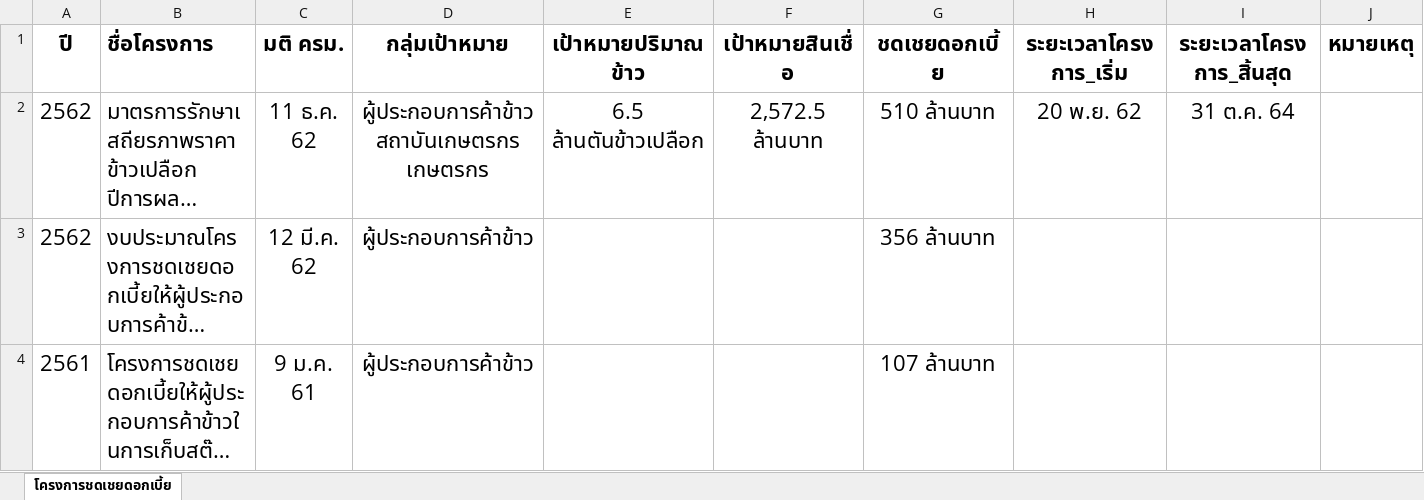
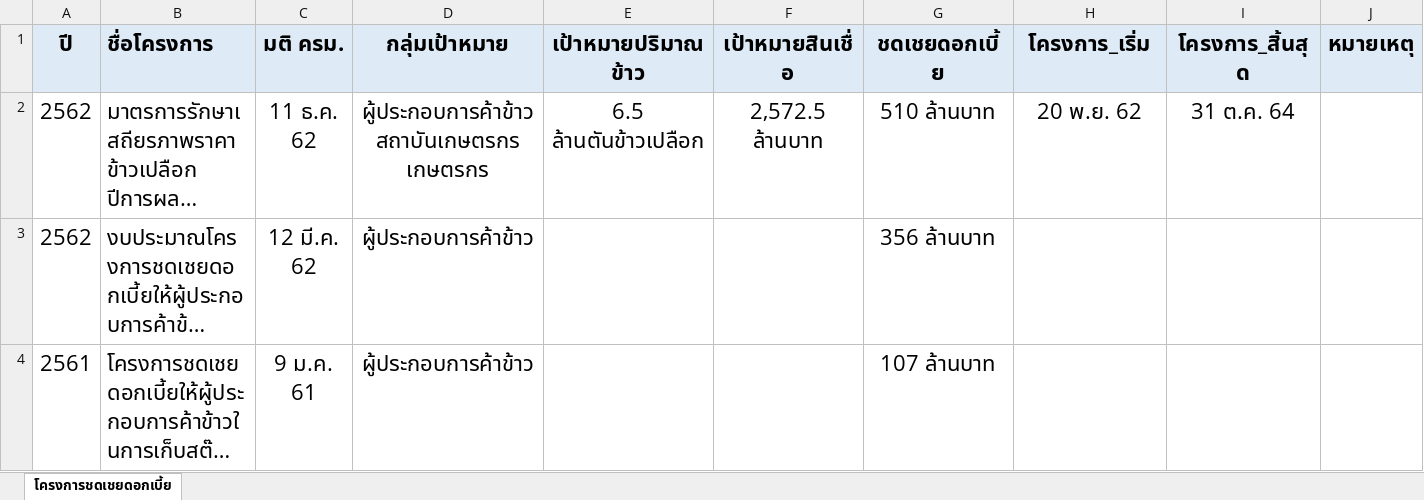
Before and after one commit to piyayut-ch/price_transmission, an Excel workbook: policies/โครงการชดเชยดอกเบี้ย.xlsx, sheet โครงการชดเชยดอกเบี้ย, drawn as a sheet; only a part is shown; long unchanged cells end in …; values as stored, in another font and other column widths than the file's, no borders; the diff names each change by its address in the sheet, - before the commit and + after, or states it on an @@ line.

Commit message:
Update โครงการชดเชยดอกเบี้ย.xlsx

```diff
--- a/policies/โครงการชดเชยดอกเบี้ย.xlsx (sheet โครงการชดเชยดอกเบี้ย)
+++ b/policies/โครงการชดเชยดอกเบี้ย.xlsx (sheet โครงการชดเชยดอกเบี้ย)
-A1:J1 fill: none
+A1:J1 fill: #DEEBF7
-H1: ระยะเวลาโครงการ_เริ่ม
+H1: โครงการ_เริ่ม
-I1: ระยะเวลาโครงการ_สิ้นสุด
+I1: โครงการ_สิ้นสุด
```
